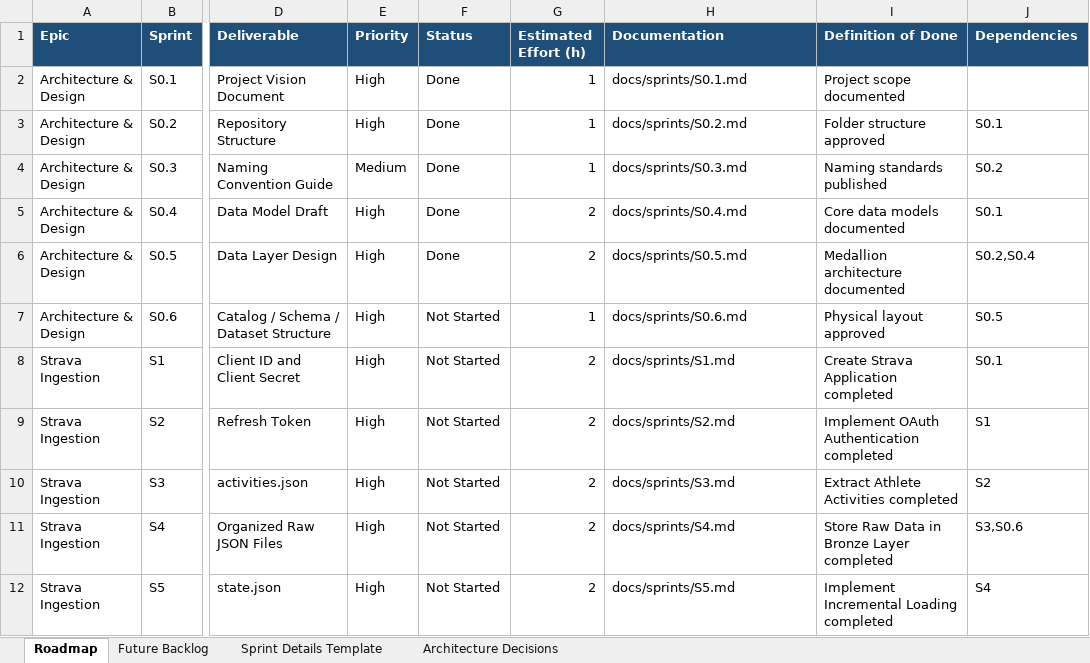
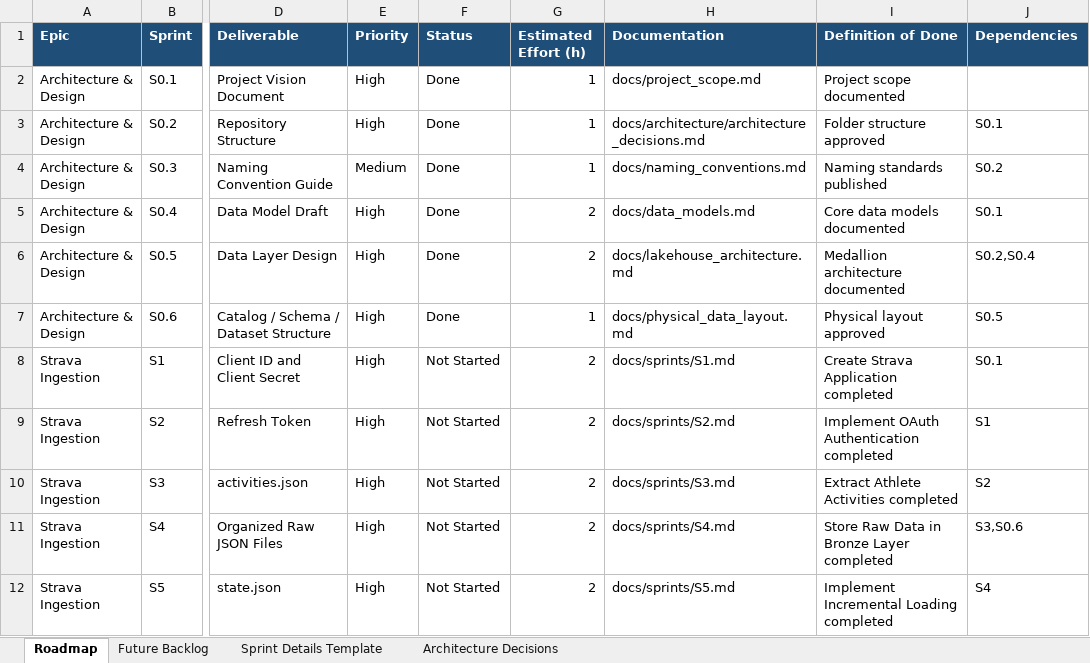
Before and after one commit to ecuronisy/fitness-data-platform, an Excel workbook: docs/roadmap/Fitness_Data_Platform_Roadmap_v5.xlsx, sheet Roadmap, drawn as a sheet; only a part is shown, gaps mark what is left out; values as stored, in another font and other column widths than the file's, no borders; table styles not drawn; the diff names each change by its address in the sheet, - before the commit and + after, or states it on an @@ line.

Commit message:
Add Define Physical Data Layout

```diff
--- a/docs/roadmap/Fitness_Data_Platform_Roadmap_v5.xlsx (sheet Roadmap)
+++ b/docs/roadmap/Fitness_Data_Platform_Roadmap_v5.xlsx (sheet Roadmap)
-H2 (Documentation): docs/sprints/S0.1.md
+H2 (Documentation): docs/project_scope.md
-H3 (Documentation): docs/sprints/S0.2.md
+H3 (Documentation): docs/architecture/architecture_decisions.md
-H4 (Documentation): docs/sprints/S0.3.md
+H4 (Documentation): docs/naming_conventions.md
-H5 (Documentation): docs/sprints/S0.4.md
+H5 (Documentation): docs/data_models.md
-H6 (Documentation): docs/sprints/S0.5.md
+H6 (Documentation): docs/lakehouse_architecture.md
-F7 (Status): Not Started
+F7 (Status): Done
-H7 (Documentation): docs/sprints/S0.6.md
+H7 (Documentation): docs/physical_data_layout.md
```
